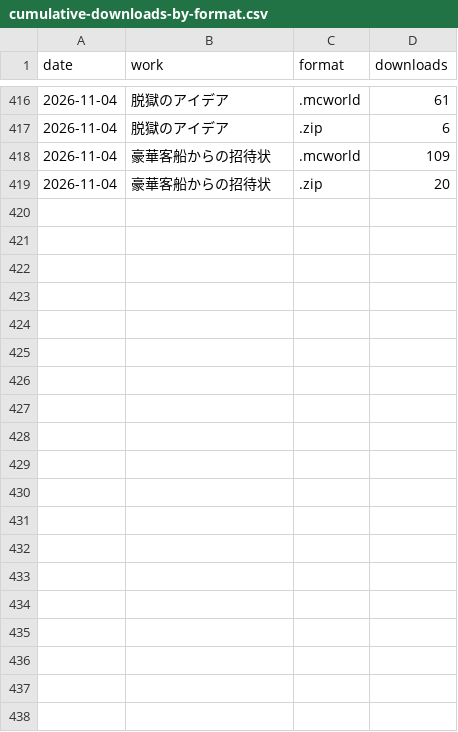
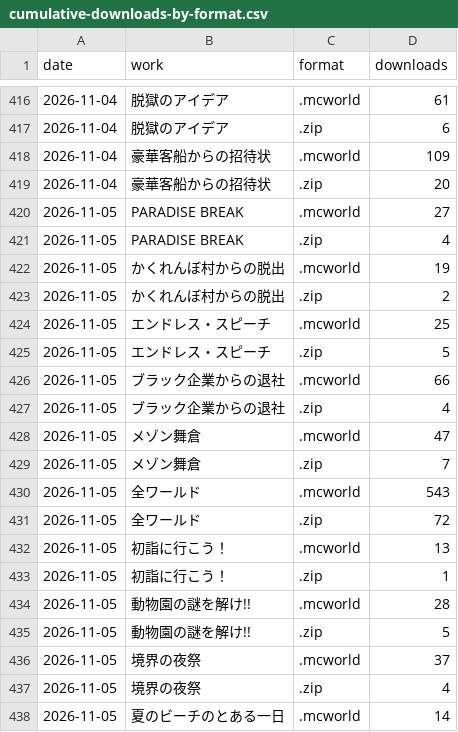
Before and after one commit to yuuuuki-games/minecraft-worlds, a CSV file: data/cumulative-downloads-by-format.csv, drawn as a sheet; only a part is shown, gaps mark what is left out; the diff covers the shown part only.

```diff
--- a/data/cumulative-downloads-by-format.csv
+++ b/data/cumulative-downloads-by-format.csv
@@ -419 +419,20 @@ date,work,format,downloads
 2026-11-04,豪華客船からの招待状,.zip,20
+2026-11-05,PARADISE BREAK,.mcworld,27
+2026-11-05,PARADISE BREAK,.zip,4
+2026-11-05,かくれんぼ村からの脱出,.mcworld,19
+2026-11-05,かくれんぼ村からの脱出,.zip,2
+2026-11-05,エンドレス・スピーチ,.mcworld,25
+2026-11-05,エンドレス・スピーチ,.zip,5
+2026-11-05,ブラック企業からの退社,.mcworld,66
+2026-11-05,ブラック企業からの退社,.zip,4
+2026-11-05,メゾン舞倉,.mcworld,47
+2026-11-05,メゾン舞倉,.zip,7
+2026-11-05,全ワールド,.mcworld,543
+2026-11-05,全ワールド,.zip,72
+2026-11-05,初詣に行こう！,.mcworld,13
+2026-11-05,初詣に行こう！,.zip,1
+2026-11-05,動物園の謎を解け!!,.mcworld,28
+2026-11-05,動物園の謎を解け!!,.zip,5
+2026-11-05,境界の夜祭,.mcworld,37
+2026-11-05,境界の夜祭,.zip,4
+2026-11-05,夏のビーチのとある一日,.mcworld,14
```
Also changed, not shown: 19 added rows elsewhere in this file, 19 other files.
